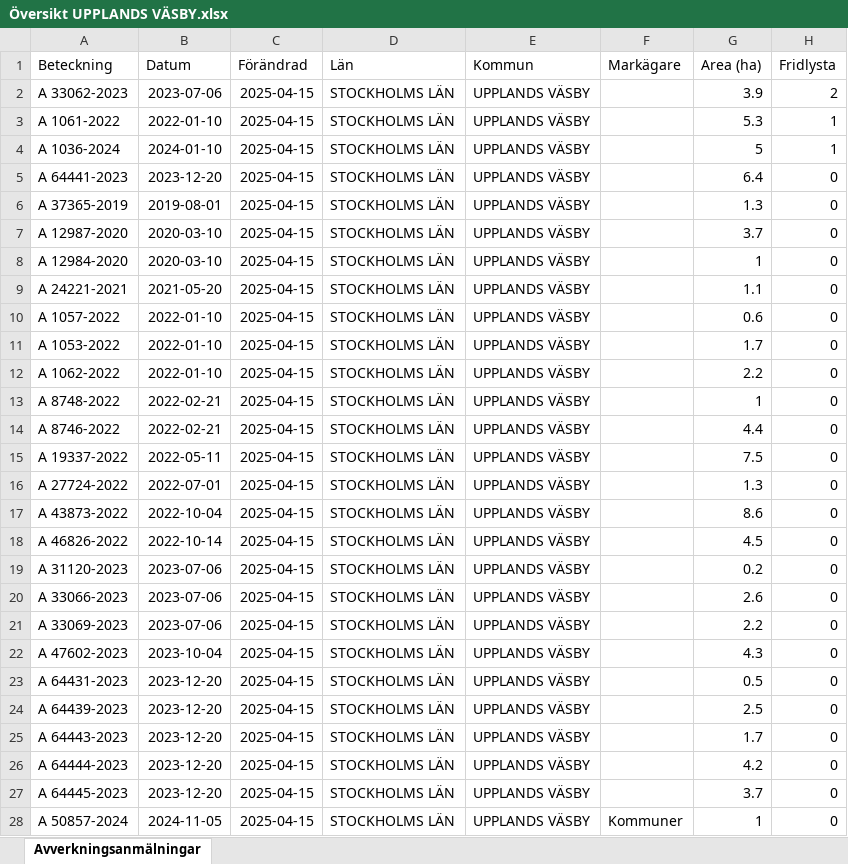
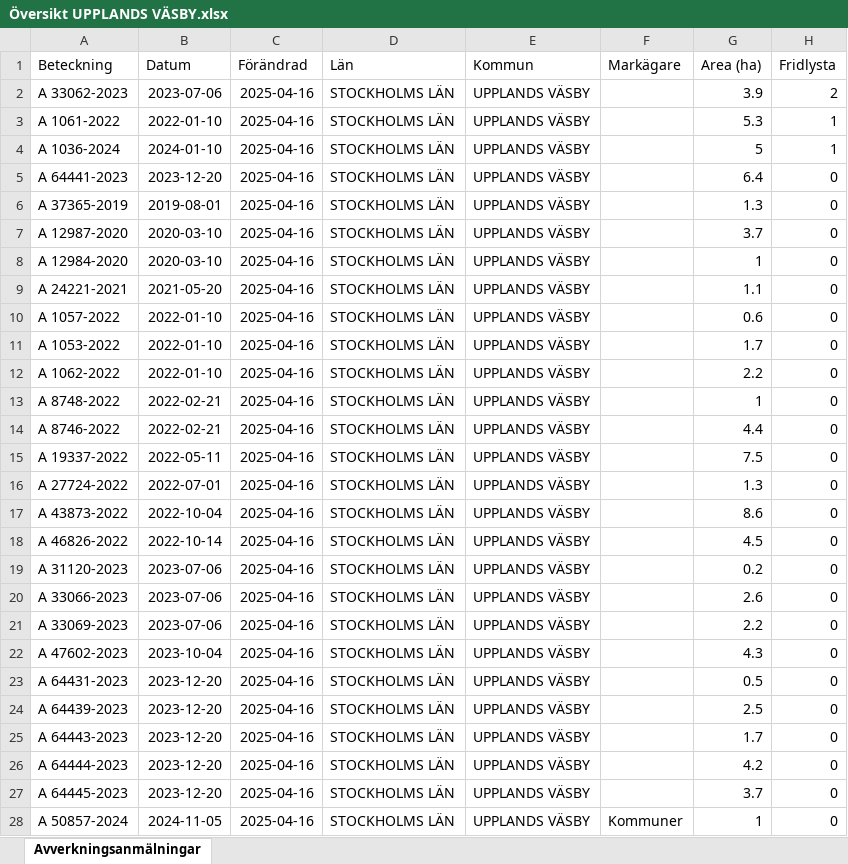
Before and after one commit to klasma/Logging_0114, an Excel workbook: Översikt UPPLANDS VÄSBY.xlsx, sheet Avverkningsanmälningar, drawn as a sheet; only a part is shown; values as stored, in another font and other column widths than the file's, no borders; the diff covers the shown part only; the diff names each change by its address in the sheet, - before the commit and + after, or states it on an @@ line.

```diff
--- a/Översikt UPPLANDS VÄSBY.xlsx (sheet Avverkningsanmälningar)
+++ b/Översikt UPPLANDS VÄSBY.xlsx (sheet Avverkningsanmälningar)
-C2:C28 (Förändrad): 2025-04-15
+C2:C28 (Förändrad): 2025-04-16
```
Also changed, not shown: 4 edited cells elsewhere in this sheet, artfynd/A 1036-2024 artfynd.xlsx, artfynd/A 1061-2022 artfynd.xlsx, 19 other files.
